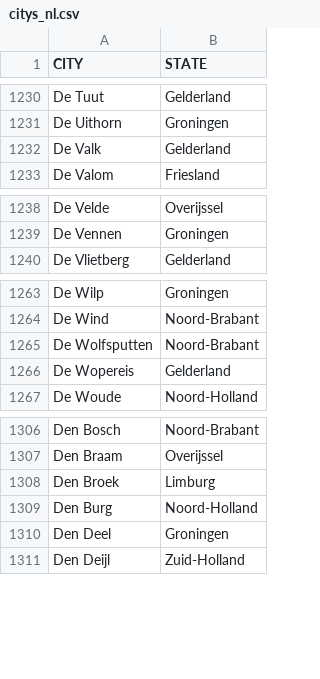
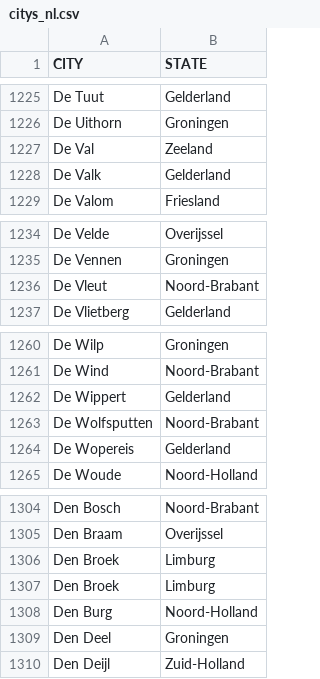
Before and after one commit to DMR-Database/dmr-database-frontend, a CSV file: citys_nl.csv, drawn as a sheet; only a part is shown, gaps mark what is left out; the diff covers the shown part only.

```diff
--- a/citys_nl.csv
+++ b/citys_nl.csv
@@ -1231,2 +1226,3 @@ De Tuut,Gelderland
 De Uithorn,Groningen
+De Val,Zeeland
 De Valk,Gelderland
@@ -1239,2 +1235,3 @@ De Velde,Overijssel
 De Vennen,Groningen
+De Vleut,Noord-Brabant
 De Vlietberg,Gelderland
@@ -1264,2 +1261,3 @@ De Wilp,Groningen
 De Wind,Noord-Brabant
+De Wippert,Gelderland
 De Wolfsputten,Noord-Brabant
@@ -1307,2 +1305,3 @@ Den Bosch,Noord-Brabant
 Den Braam,Overijssel
+Den Broek,Limburg
 Den Broek,Limburg
```
Also changed, not shown: 5 added rows and 10 removed rows elsewhere in this file.
